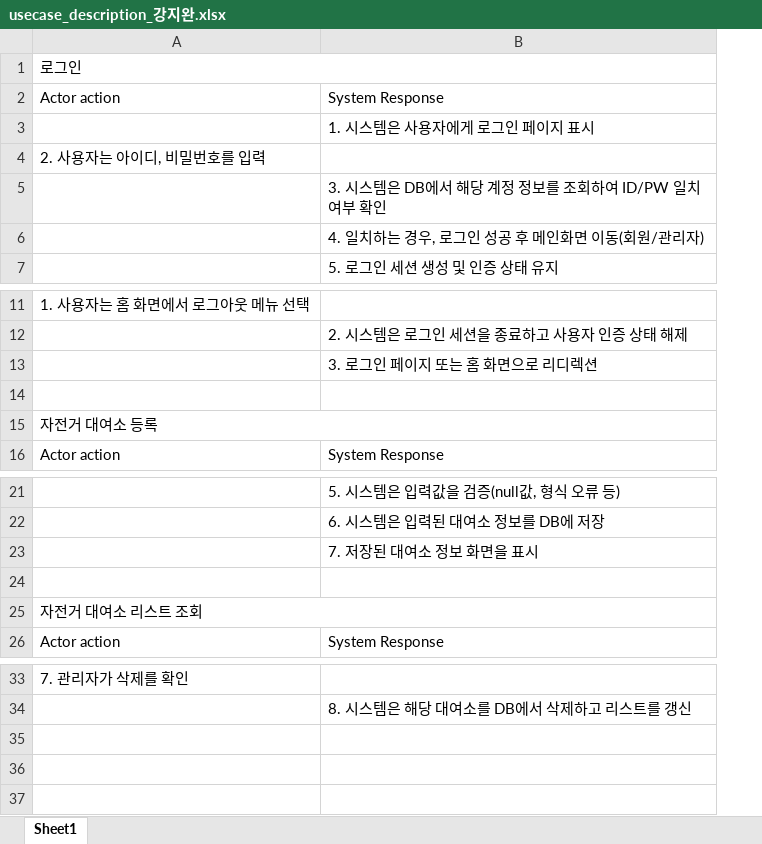
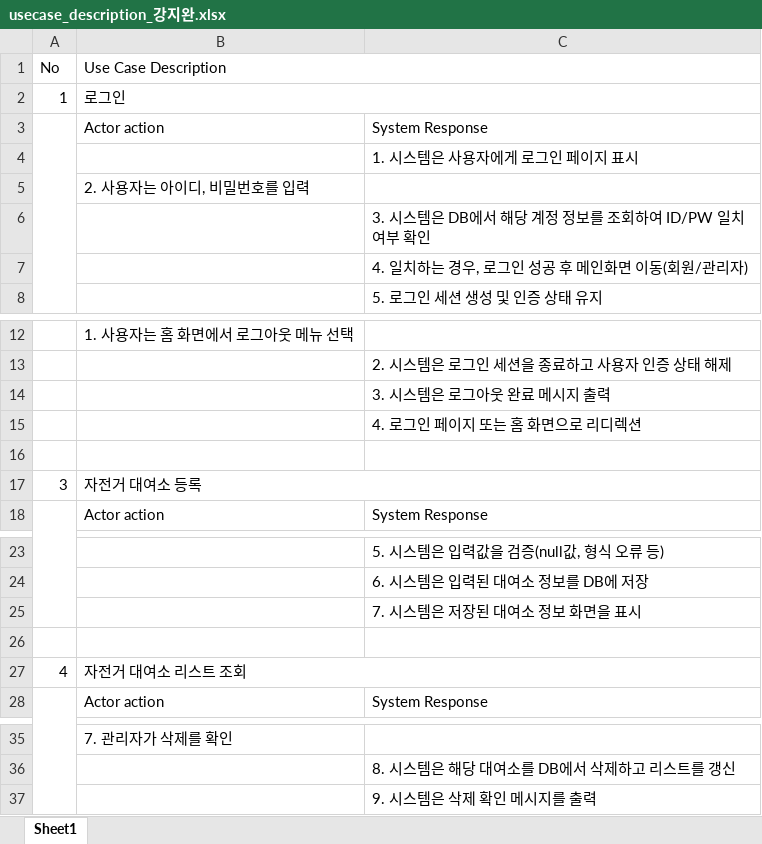
Before and after one commit to Maroco0109/SE_Team2, an Excel workbook: usecase_description_강지완.xlsx, sheet Sheet1, drawn as a sheet; only a part is shown, gaps mark what is left out; values as stored, in another font and other column widths than the file's, no cell formats; addresses are those after the commit; the diff names each change by its address in the sheet, - before the commit and + after, or states it on an @@ line.

Commit message:
docs: use case description 수정

```diff
--- a/usecase_description_강지완.xlsx (sheet Sheet1)
+++ b/usecase_description_강지완.xlsx (sheet Sheet1)
+column A, row 2: 1; row 17: 3; row 27: 4
+row 1: No | Use Case Description
-C14: 3. 로그인 페이지 또는 홈 화면으로 리디렉션
+C14: 3. 시스템은 로그아웃 완료 메시지 출력
+row 15:  |  | 4. 로그인 페이지 또는 홈 화면으로 리디렉션
-C25: 7. 저장된 대여소 정보 화면을 표시
+C25: 7. 시스템은 저장된 대여소 정보 화면을 표시
+row 37:  |  | 9. 시스템은 삭제 확인 메시지를 출력
```
Also changed, not shown: cell formats.
